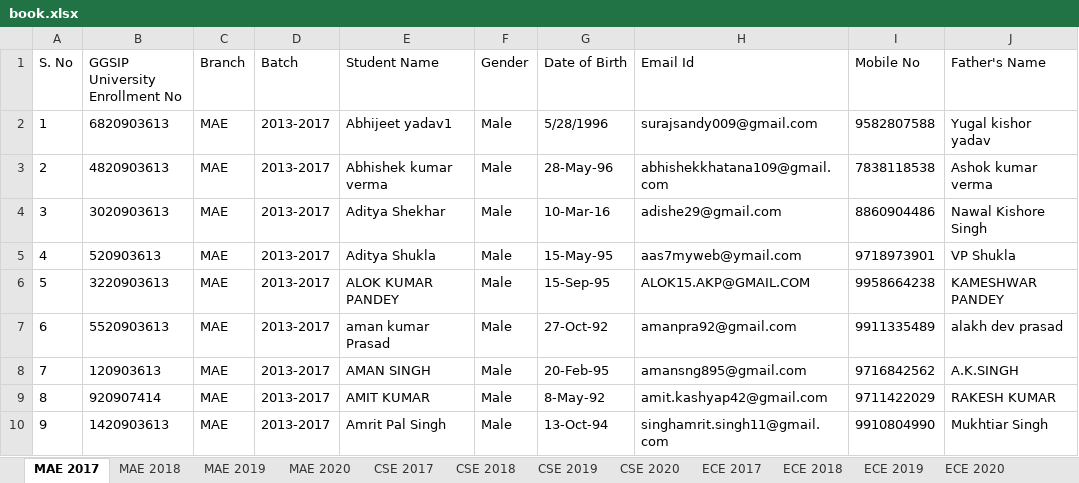
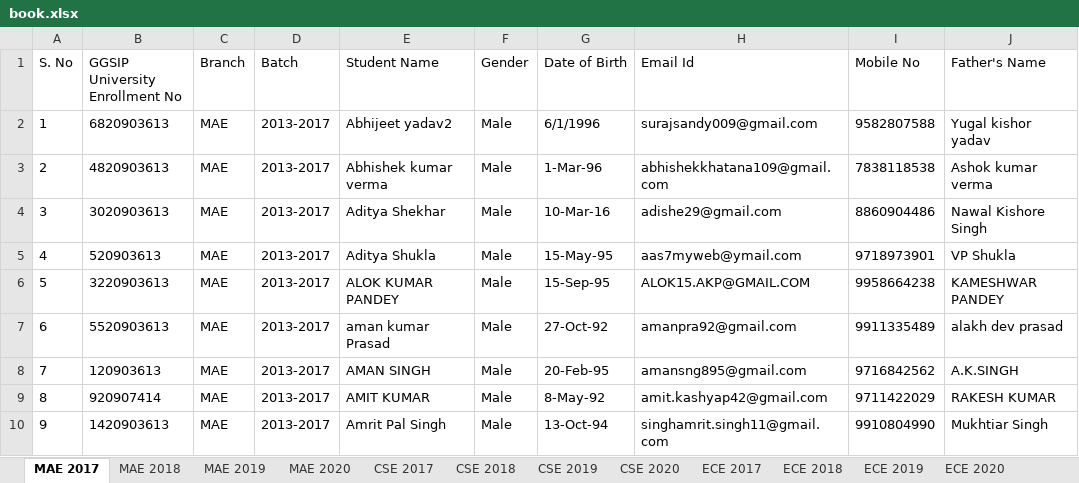
Before and after one commit to kshavv/birthday_messages, an Excel workbook: data/book.xlsx, sheet MAE 2017, drawn as a sheet; only a part is shown; values as stored, in another font and other column widths than the file's, no borders; the diff names each change by its address in the sheet, - before the commit and + after, or states it on an @@ line.

```diff
--- a/data/book.xlsx (sheet MAE 2017)
+++ b/data/book.xlsx (sheet MAE 2017)
-E2 (Student Name): Abhijeet yadav1
+E2 (Student Name): Abhijeet yadav2
-G2 (Date of Birth): 5/28/1996
+G2 (Date of Birth): 6/1/1996
-G3 (Date of Birth): 28-May-96
+G3 (Date of Birth): 1-Mar-96
```
Also changed, not shown: 7 other files.
